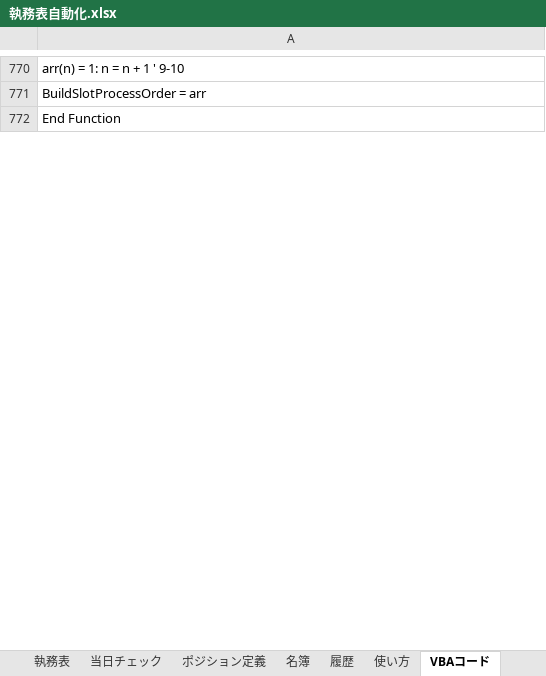
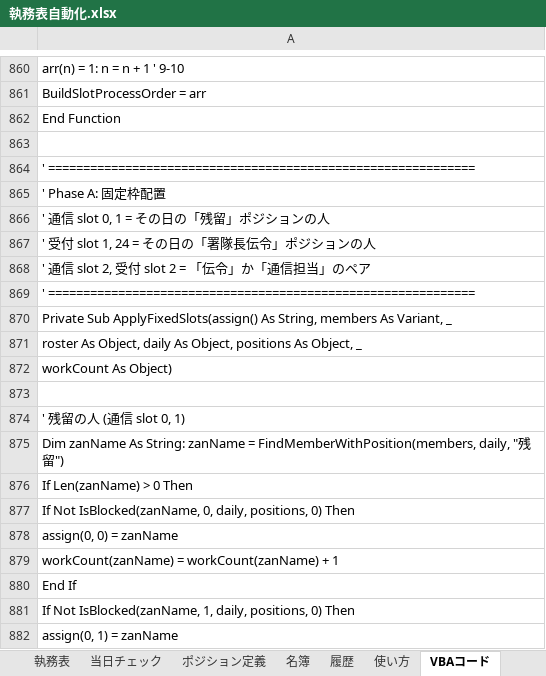
Before and after one commit to setup888/-pj, an Excel workbook: 執務表自動化.xlsx, sheet VBAコード, drawn as a sheet; only a part is shown, gaps mark what is left out; values as stored, in another font and other column widths than the file's, no borders; the diff covers the shown part only; the diff names each change by its address in the sheet, - before the commit and + after, or states it on an @@ line.

```diff
--- a/執務表自動化.xlsx (sheet VBAコード)
+++ b/執務表自動化.xlsx (sheet VBAコード)
+row 863: (empty)
+row 864: ' =============================================================
+row 865: ' Phase A: 固定枠配置
+row 866: ' 通信 slot 0, 1 = その日の「残留」ポジションの人
+row 867: ' 受付 slot 1, 24 = その日の「署隊長伝令」ポジションの人
+row 868: ' 通信 slot 2, 受付 slot 2 = 「伝令」か「通信担当」のペア
+row 869: ' =============================================================
+row 870: Private Sub ApplyFixedSlots(assign() As String, members As Variant, _
+row 871: roster As Object, daily As Object, positions As Object, _
+row 872: workCount As Object)
+row 873: (empty)
+row 874: ' 残留の人 (通信 slot 0, 1)
+row 875: Dim zanName As String: zanName = FindMemberWithPosition(members, daily, "残留")
+row 876: If Len(zanName) > 0 Then
+row 877: If Not IsBlocked(zanName, 0, daily, positions, 0) Then
+row 878: assign(0, 0) = zanName
+row 879: workCount(zanName) = workCount(zanName) + 1
+row 880: End If
+row 881: If Not IsBlocked(zanName, 1, daily, positions, 0) Then
+row 882: assign(0, 1) = zanName
```
Also changed, not shown: 191 added rows, 1 removed row and 41 edited cells elsewhere in this sheet, sheet ポジション定義, sheet 当日チェック, 3 other files.
